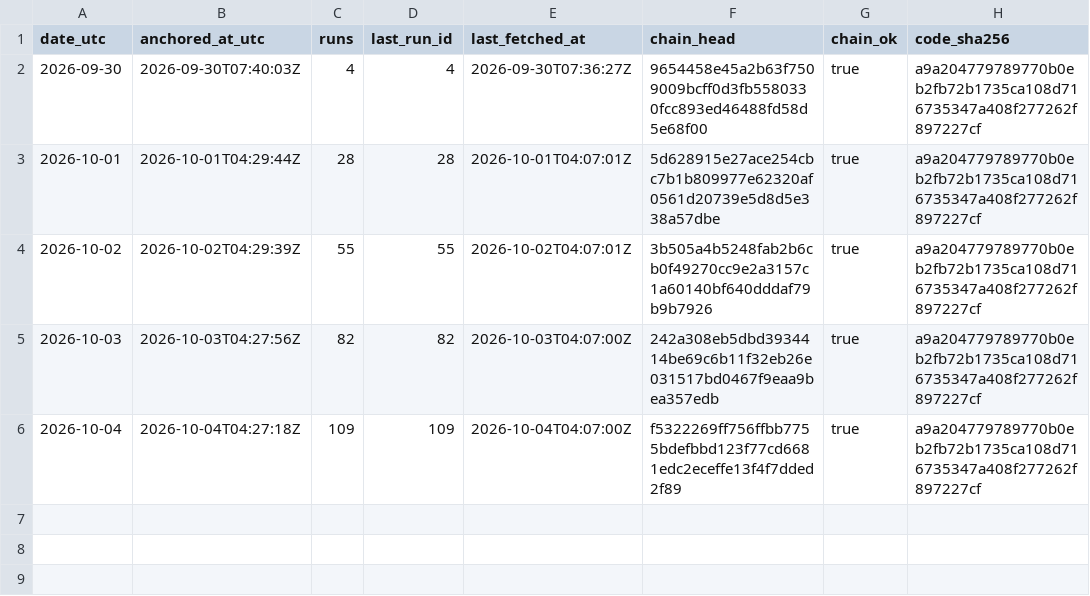
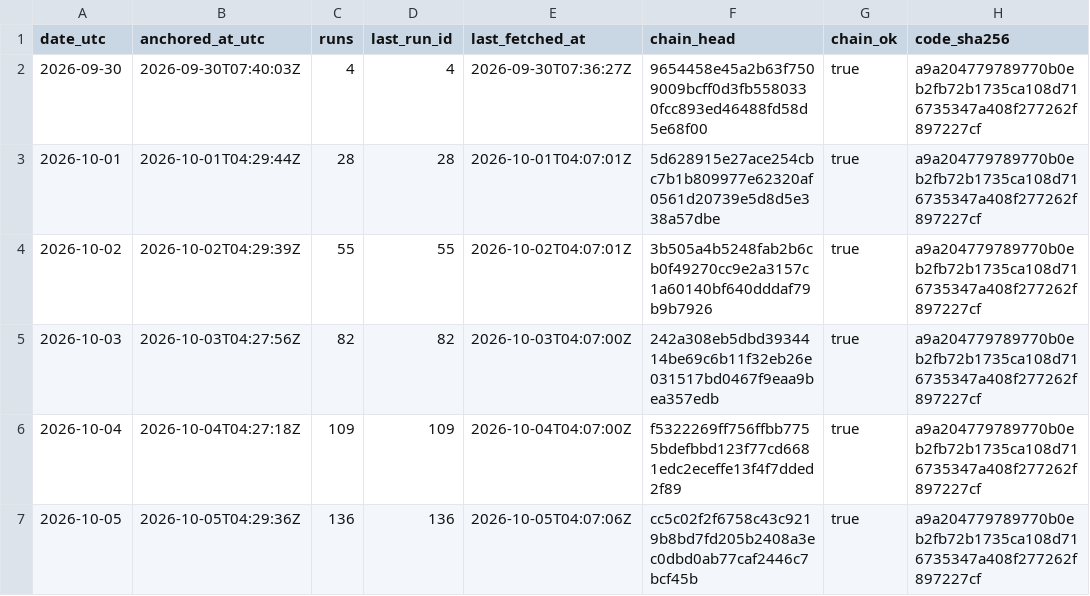
Before and after one commit to kvantixtech/energinet-forecasts, a CSV file: anchors/chain-heads.csv, drawn as a sheet.

Commit message:
anchor 2026-10-05: chain head cc5c02f2f675 (run 136, 136 runs, chain_ok=true)

```diff
--- a/anchors/chain-heads.csv
+++ b/anchors/chain-heads.csv
@@ -6 +6,2 @@ date_utc,anchored_at_utc,runs,last_run_id,last_fetched_at,chain_head,chain_ok,co
 2026-10-04,2026-10-04T04:27:18Z,109,109,2026-10-04T04:07:00Z,f5322269ff756ffbb7755bdefbbd123f77cd6681edc2eceffe13f4f7dded2f89,true,a9a204779789770b0eb2fb72b1735ca108d716735347a408f277262f897227cf
+2026-10-05,2026-10-05T04:29:36Z,136,136,2026-10-05T04:07:06Z,cc5c02f2f6758c43c9219b8bd7fd205b2408a3ec0dbd0ab77caf2446c7bcf45b,true,a9a204779789770b0eb2fb72b1735ca108d716735347a408f277262f897227cf
```
